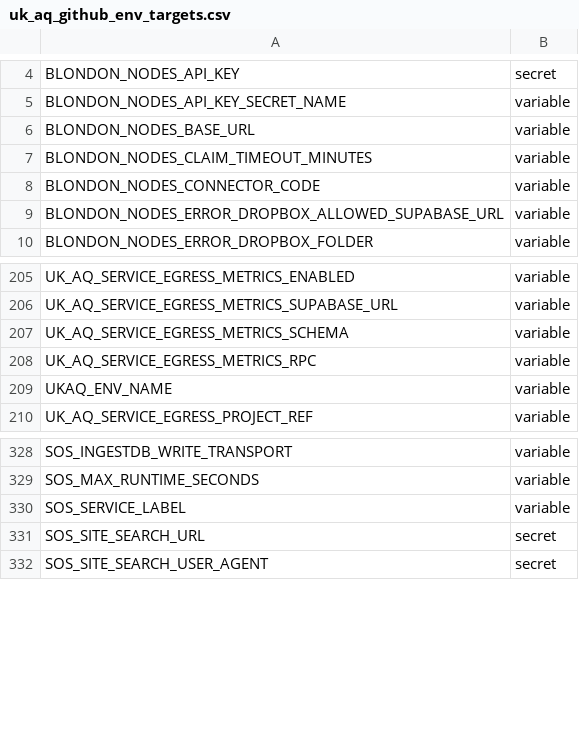
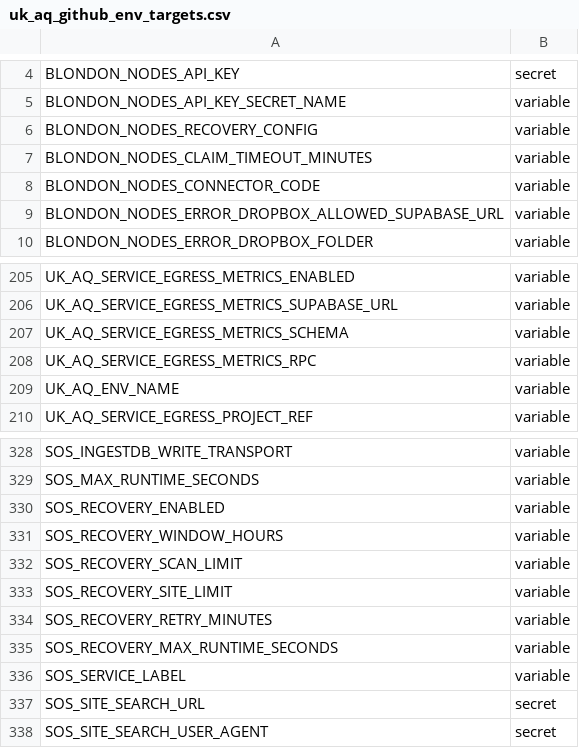
Before and after one commit to UK-AQ/uk-aq-ingest, a CSV file: config/uk_aq_github_env_targets.csv, drawn as a sheet; only a part is shown, gaps mark what is left out.

Commit message:
Update uk_aq_github_env_targets.csv

```diff
--- a/config/uk_aq_github_env_targets.csv
+++ b/config/uk_aq_github_env_targets.csv
@@ -5,3 +5,3 @@ BLONDON_NODES_API_KEY,secret
 BLONDON_NODES_API_KEY_SECRET_NAME,variable
-BLONDON_NODES_BASE_URL,variable
+BLONDON_NODES_RECOVERY_CONFIG,variable
 BLONDON_NODES_CLAIM_TIMEOUT_MINUTES,variable
@@ -208,3 +208,3 @@ UK_AQ_SERVICE_EGRESS_METRICS_SCHEMA,variable
 UK_AQ_SERVICE_EGRESS_METRICS_RPC,variable
-UKAQ_ENV_NAME,variable
+UK_AQ_ENV_NAME,variable
 UK_AQ_SERVICE_EGRESS_PROJECT_REF,variable
@@ -329,2 +329,8 @@ SOS_INGESTDB_WRITE_TRANSPORT,variable
 SOS_MAX_RUNTIME_SECONDS,variable
+SOS_RECOVERY_ENABLED,variable
+SOS_RECOVERY_WINDOW_HOURS,variable
+SOS_RECOVERY_SCAN_LIMIT,variable
+SOS_RECOVERY_SITE_LIMIT,variable
+SOS_RECOVERY_RETRY_MINUTES,variable
+SOS_RECOVERY_MAX_RUNTIME_SECONDS,variable
 SOS_SERVICE_LABEL,variable
```
